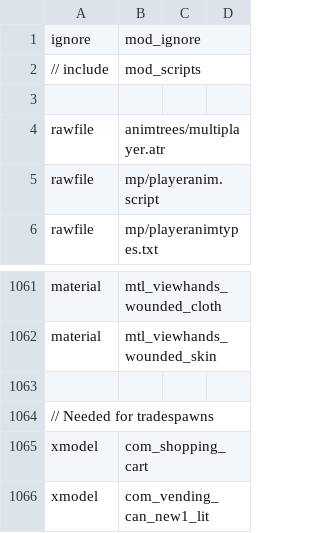
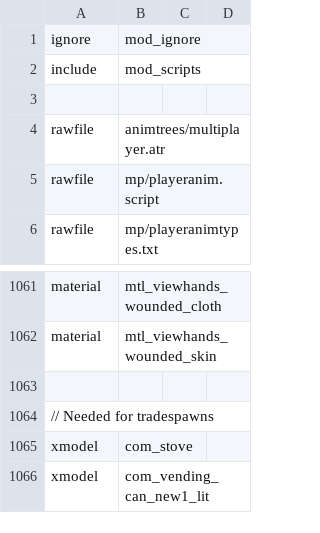
Before and after one commit to doctorluk/rotu-revolution, a CSV file: mod.csv, drawn as a sheet; only a part is shown, gaps mark what is left out.

```diff
--- a/mod.csv
+++ b/mod.csv
@@ -1,3 +1,3 @@
 ignore,mod_ignore
-// include,mod_scripts
+include,mod_scripts
 
@@ -1064,3 +1064,3 @@ material,mtl_viewhands_wounded_skin
 // Needed for tradespawns
-xmodel,com_shopping_cart
+xmodel,com_stove
 xmodel,com_vending_can_new1_lit
```
Also changed, not shown: 8 other files.
